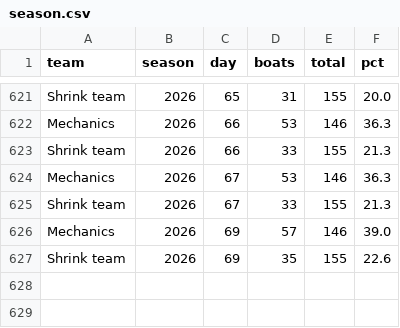
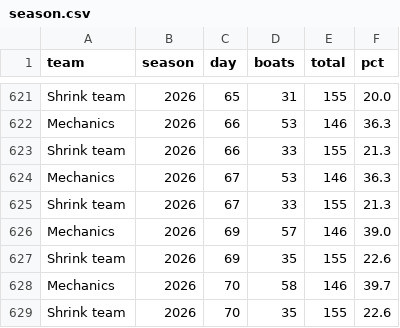
Before and after one commit to loumcp/crew-board, a CSV file: data/season.csv, drawn as a sheet; only a part is shown, gaps mark what is left out; the diff names each change by its address in the sheet, - before the commit and + after, or states it on an @@ line.

```diff
--- a/data/season.csv
+++ b/data/season.csv
+row 628: Mechanics | 2026 | 70 | 58 | 146 | 39.7
+row 629: Shrink team | 2026 | 70 | 35 | 155 | 22.6
```
Also changed, not shown: data/arrivals.csv, data/kpis.csv, 2 other files.
